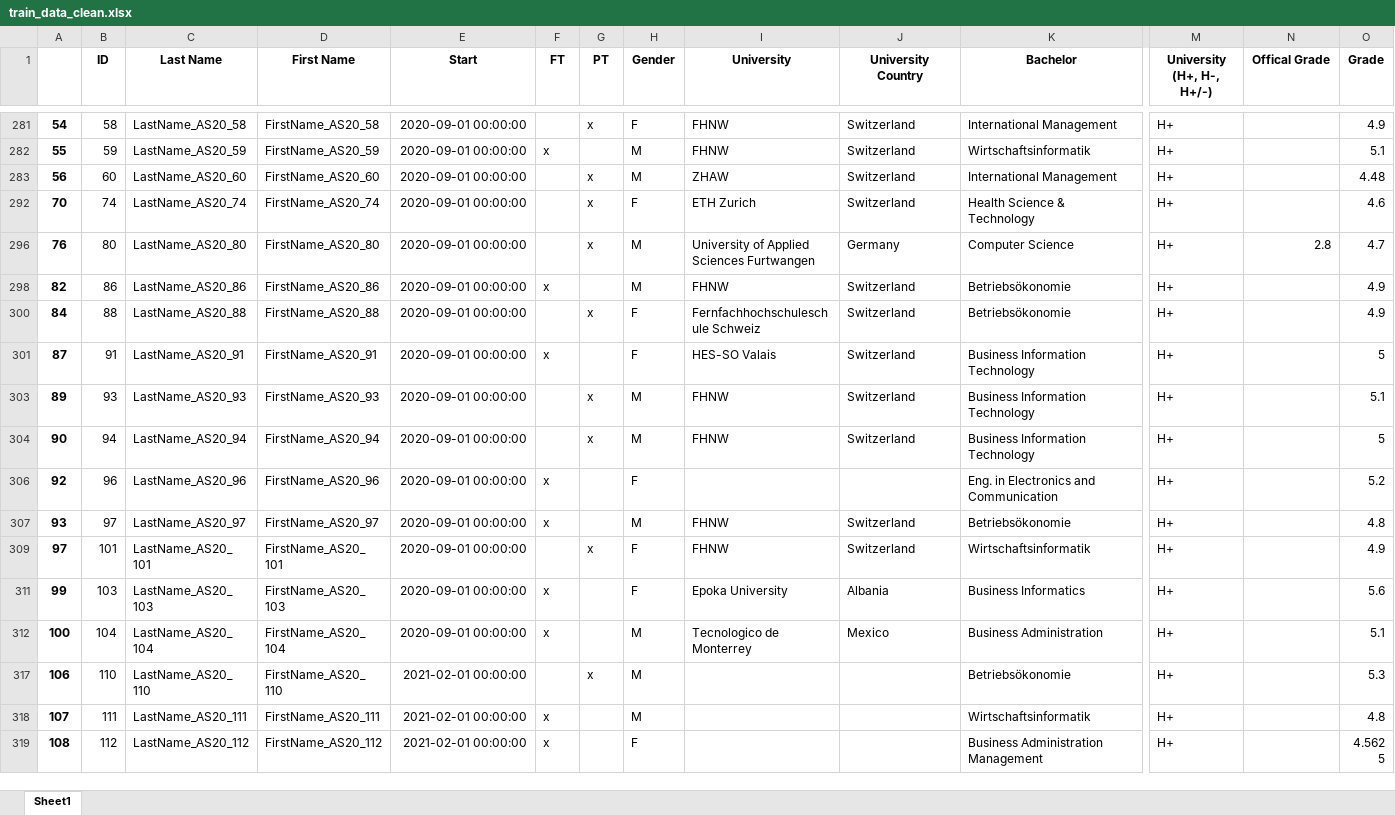
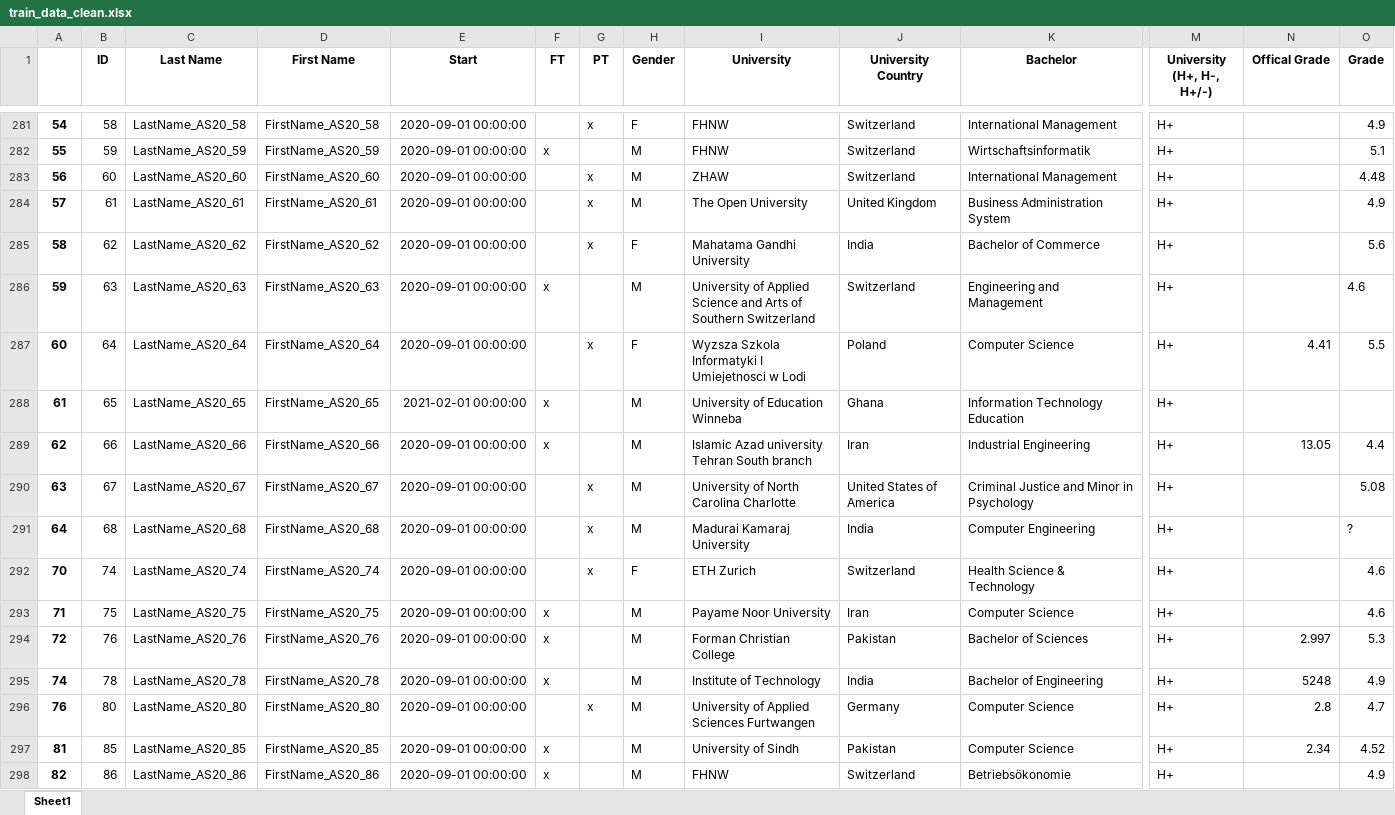
Before and after one commit to jemcghee3/RMIS, an Excel workbook: train_data_clean.xlsx, sheet Sheet1, drawn as a sheet; only a part is shown, gaps mark what is left out; the shorter side is filled out with more unchanged rows; values as stored, in another font and other column widths than the file's, no borders; rows hold the shown columns only; the diff covers the shown part only; the diff names each change by its address in the sheet, - before the commit and + after, or states it on an @@ line.

```diff
--- a/train_data_clean.xlsx (sheet Sheet1)
+++ b/train_data_clean.xlsx (sheet Sheet1)
@@ row 284 unhidden: 57 | 61 | LastName_AS20_61 | FirstName_AS20_61 | 2020-09-01 00:00:00 |  | x | M | The Open University | United Kingdom | Business Administration System | H+ |  | 4.9 @@
@@ row 285 unhidden: 58 | 62 | LastName_AS20_62 | FirstName_AS20_62 | 2020-09-01 00:00:00 |  | x | F | Mahatama Gandhi University | India | Bachelor of Commerce | H+ |  | 5.6 @@
@@ row 286 unhidden: 59 | 63 | LastName_AS20_63 | FirstName_AS20_63 | 2020-09-01 00:00:00 | x |  | M | University of Applied Science and Arts of Southern Switzerland | Switzerland | Engineering and Management | H+ |  | 4.6 @@
@@ row 287 unhidden: 60 | 64 | LastName_AS20_64 | FirstName_AS20_64 | 2020-09-01 00:00:00 |  | x | F | Wyzsza Szkola Informatyki I Umiejetnosci w Lodi | Poland | Computer Science | H+ | 4.41 | 5.5 @@
@@ row 288 unhidden: 61 | 65 | LastName_AS20_65 | FirstName_AS20_65 | 2021-02-01 00:00:00 | x |  | M | University of Education Winneba | Ghana | Information Technology Education | H+ @@
@@ row 289 unhidden: 62 | 66 | LastName_AS20_66 | FirstName_AS20_66 | 2020-09-01 00:00:00 | x |  | M | Islamic Azad university Tehran South branch | Iran | Industrial Engineering | H+ | 13.05 | 4.4 @@
@@ row 290 unhidden: 63 | 67 | LastName_AS20_67 | FirstName_AS20_67 | 2020-09-01 00:00:00 |  | x | M | University of North Carolina Charlotte | United States of America | Criminal Justice and Minor in Psychology | H+ |  | 5.08 @@
@@ row 291 unhidden: 64 | 68 | LastName_AS20_68 | FirstName_AS20_68 | 2020-09-01 00:00:00 |  | x | M | Madurai Kamaraj University | India | Computer Engineering | H+ |  | ? @@
@@ row 293 unhidden: 71 | 75 | LastName_AS20_75 | FirstName_AS20_75 | 2020-09-01 00:00:00 | x |  | M | Payame Noor University | Iran | Computer Science | H+ |  | 4.6 @@
@@ row 294 unhidden: 72 | 76 | LastName_AS20_76 | FirstName_AS20_76 | 2020-09-01 00:00:00 | x |  | M | Forman Christian College | Pakistan | Bachelor of Sciences | H+ | 2.997 | 5.3 @@
@@ row 295 unhidden: 74 | 78 | LastName_AS20_78 | FirstName_AS20_78 | 2020-09-01 00:00:00 | x |  | M | Institute of Technology | India | Bachelor of Engineering | H+ | 5248 | 4.9 @@
@@ row 297 unhidden: 81 | 85 | LastName_AS20_85 | FirstName_AS20_85 | 2020-09-01 00:00:00 | x |  | M | University of Sindh | Pakistan | Computer Science | H+ | 2.34 | 4.52 @@
```
Also changed, not shown: 52 hidden or unhidden rows elsewhere in this sheet, test_data.xlsx, 11 other files.
